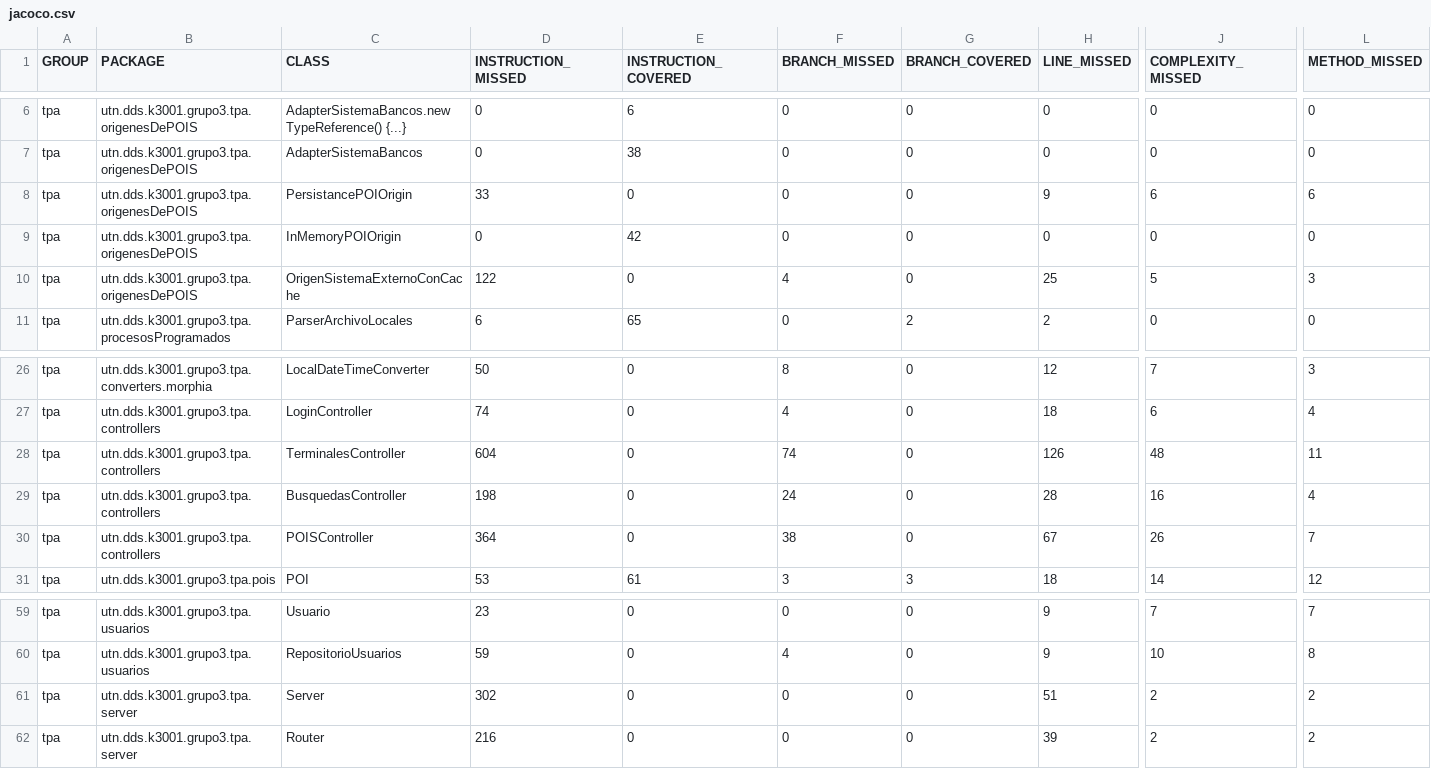
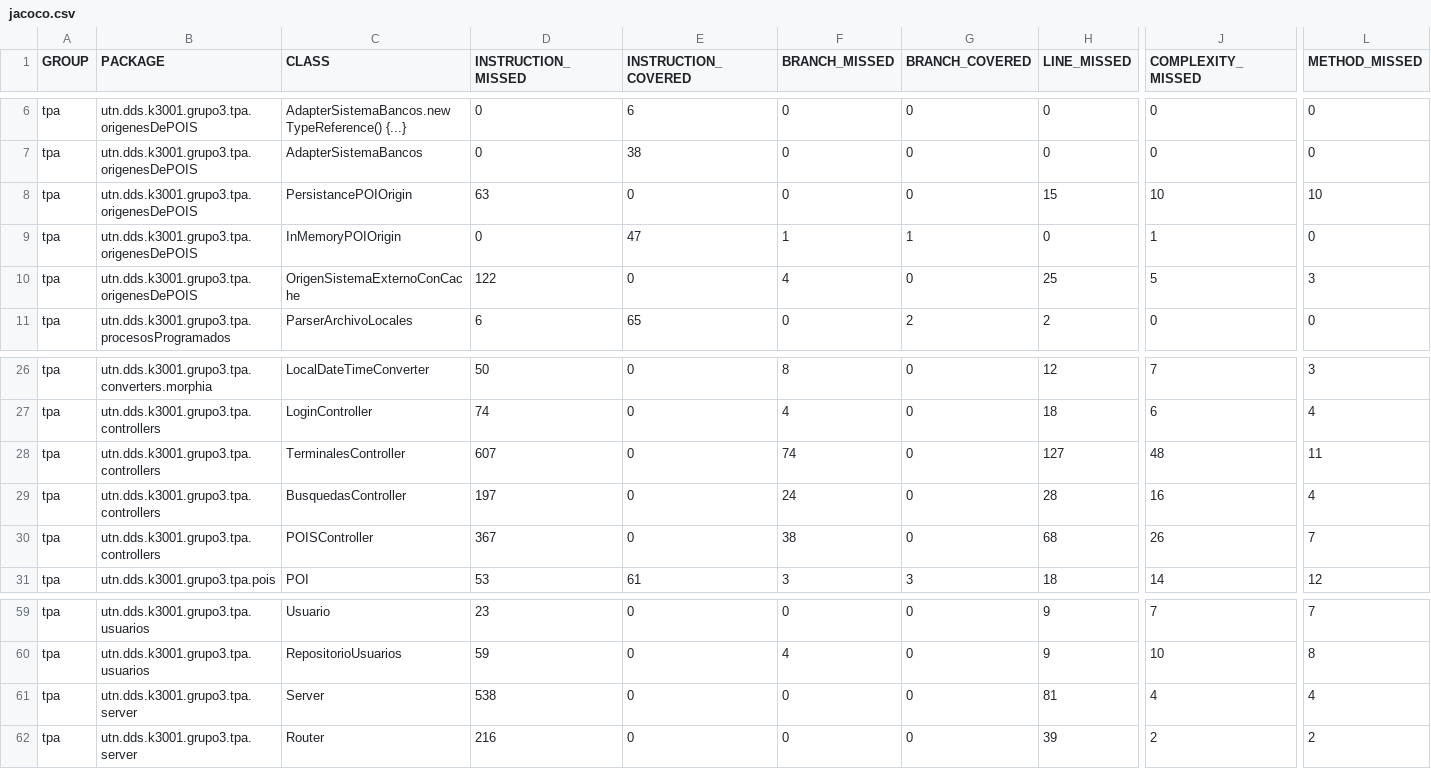
Before and after one commit to juanisierra/tp-dds-2016-grupo3, a CSV file: jacoco.csv, drawn as a sheet; only a part is shown, gaps mark what is left out; the diff covers the shown part only; the diff names each change by its address in the sheet, - before the commit and + after, or states it on an @@ line.

```diff
--- a/jacoco.csv
+++ b/jacoco.csv
-D8 (INSTRUCTION_MISSED): 33
+D8 (INSTRUCTION_MISSED): 63
-H8 (LINE_MISSED): 9
+H8 (LINE_MISSED): 15
-J8 (COMPLEXITY_MISSED): 6
+J8 (COMPLEXITY_MISSED): 10
-L8 (METHOD_MISSED): 6
+L8 (METHOD_MISSED): 10
-E9 (INSTRUCTION_COVERED): 42
+E9 (INSTRUCTION_COVERED): 47
-F9 (BRANCH_MISSED): 0
+F9 (BRANCH_MISSED): 1
-G9 (BRANCH_COVERED): 0
+G9 (BRANCH_COVERED): 1
-J9 (COMPLEXITY_MISSED): 0
+J9 (COMPLEXITY_MISSED): 1
-D28 (INSTRUCTION_MISSED): 604
+D28 (INSTRUCTION_MISSED): 607
-H28 (LINE_MISSED): 126
+H28 (LINE_MISSED): 127
-D29 (INSTRUCTION_MISSED): 198
+D29 (INSTRUCTION_MISSED): 197
-D30 (INSTRUCTION_MISSED): 364
+D30 (INSTRUCTION_MISSED): 367
-H30 (LINE_MISSED): 67
+H30 (LINE_MISSED): 68
-D61 (INSTRUCTION_MISSED): 302
+D61 (INSTRUCTION_MISSED): 538
-H61 (LINE_MISSED): 51
+H61 (LINE_MISSED): 81
-J61 (COMPLEXITY_MISSED): 2
+J61 (COMPLEXITY_MISSED): 4
-L61 (METHOD_MISSED): 2
+L61 (METHOD_MISSED): 4
```
Also changed, not shown: 32 edited cells elsewhere in this file, 54 other files.
